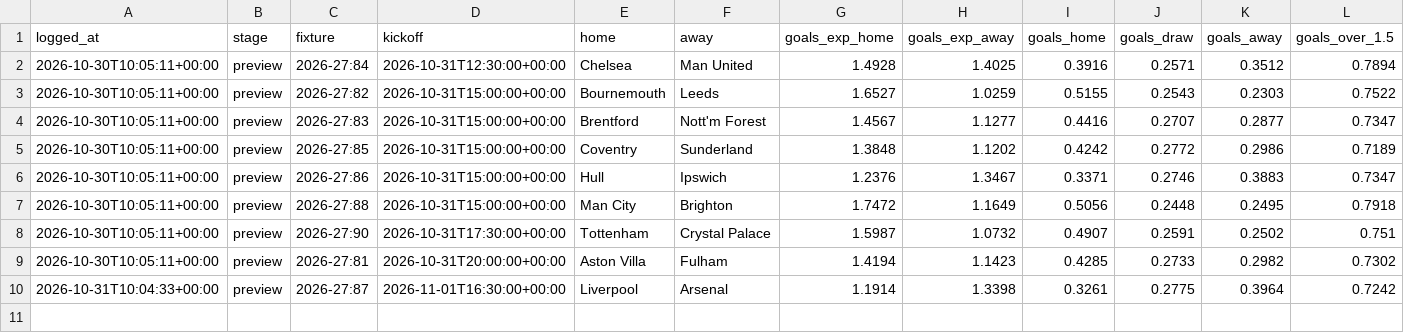
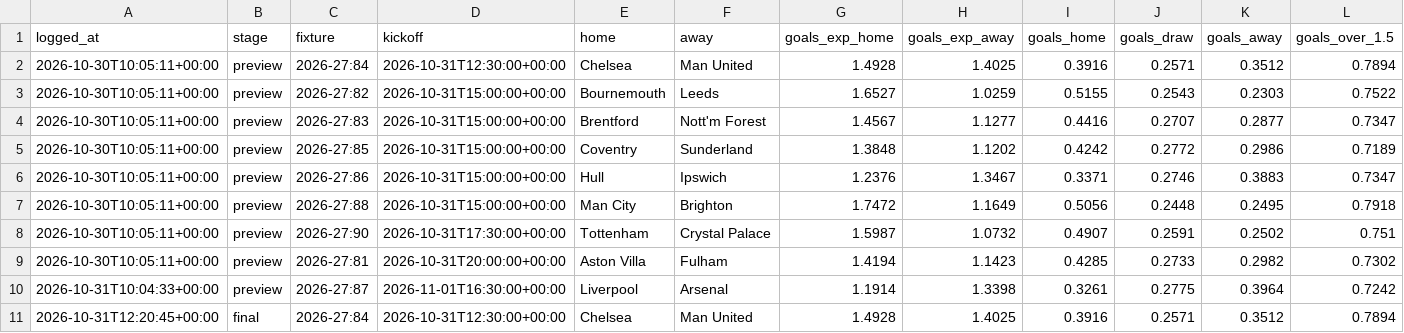
Before and after one commit to StonksLord/prediction-bot, a CSV file: markets_log.csv, drawn as a sheet; only a part is shown; rows hold the shown columns only; the diff names each change by its address in the sheet, - before the commit and + after, or states it on an @@ line.

```diff
--- a/markets_log.csv
+++ b/markets_log.csv
+row 11: 2026-10-31T12:20:45+00:00 | final | 2026-27:84 | 2026-10-31T12:30:00+00:00 | Chelsea | Man United | 1.4928 | 1.4025 | 0.3916 | 0.2571 | 0.3512 | 0.7894
```
Also changed, not shown: predictions_log.csv.
